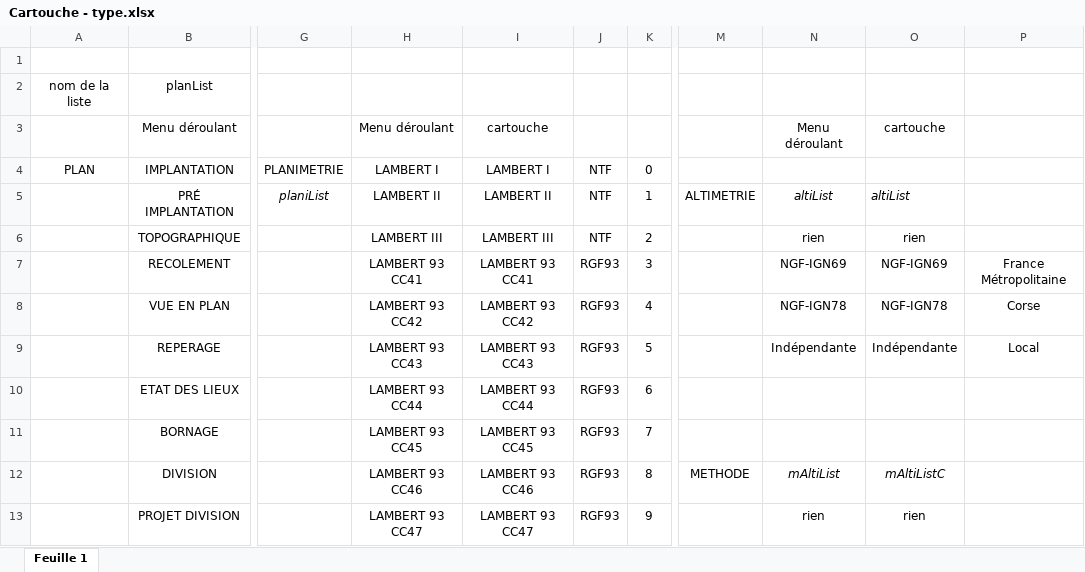
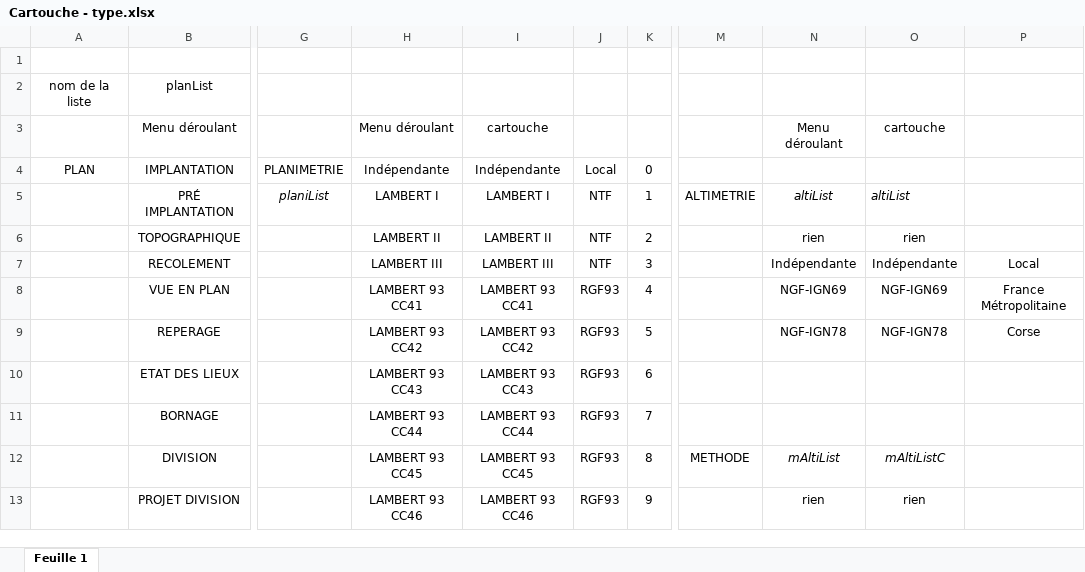
Before and after one commit to LaCanaille/Appload, an Excel workbook: Cartouche/Cartouche - type.xlsx, sheet Feuille 1, drawn as a sheet; only a part is shown, gaps mark what is left out; values as stored, in another font and other column widths than the file's, no borders; the diff covers the shown part only; the diff names each change by its address in the sheet, - before the commit and + after, or states it on an @@ line.

Commit message:
Add files via upload
ajout de champs vides

```diff
--- a/Cartouche/Cartouche - type.xlsx (sheet Feuille 1)
+++ b/Cartouche/Cartouche - type.xlsx (sheet Feuille 1)
-H4: LAMBERT I
+H4: Indépendante
-I4: LAMBERT I
+I4: Indépendante
-J4: NTF
+J4: Local
-H5: LAMBERT II
+H5: LAMBERT I
-I5: LAMBERT II
+I5: LAMBERT I
-H6: LAMBERT III
+H6: LAMBERT II
-I6: LAMBERT III
+I6: LAMBERT II
-H7: LAMBERT 93 CC41
+H7: LAMBERT III
-I7: LAMBERT 93 CC41
+I7: LAMBERT III
-J7: RGF93
+J7: NTF
-N7: NGF-IGN69
+N7: Indépendante
-O7: NGF-IGN69
+O7: Indépendante
-P7: France Métropolitaine
+P7: Local
-H8: LAMBERT 93 CC42
+H8: LAMBERT 93 CC41
-I8: LAMBERT 93 CC42
+I8: LAMBERT 93 CC41
-N8: NGF-IGN78
+N8: NGF-IGN69
-O8: NGF-IGN78
+O8: NGF-IGN69
-P8: Corse
+P8: France Métropolitaine
-H9: LAMBERT 93 CC43
+H9: LAMBERT 93 CC42
-I9: LAMBERT 93 CC43
+I9: LAMBERT 93 CC42
-N9: Indépendante
+N9: NGF-IGN78
-O9: Indépendante
+O9: NGF-IGN78
-P9: Local
+P9: Corse
-H10: LAMBERT 93 CC44
+H10: LAMBERT 93 CC43
-I10: LAMBERT 93 CC44
+I10: LAMBERT 93 CC43
-H11: LAMBERT 93 CC45
+H11: LAMBERT 93 CC44
-I11: LAMBERT 93 CC45
+I11: LAMBERT 93 CC44
-H12: LAMBERT 93 CC46
+H12: LAMBERT 93 CC45
-I12: LAMBERT 93 CC46
+I12: LAMBERT 93 CC45
-H13: LAMBERT 93 CC47
+H13: LAMBERT 93 CC46
-I13: LAMBERT 93 CC47
+I13: LAMBERT 93 CC46
```
Also changed, not shown: 10 edited cells elsewhere in this sheet.
